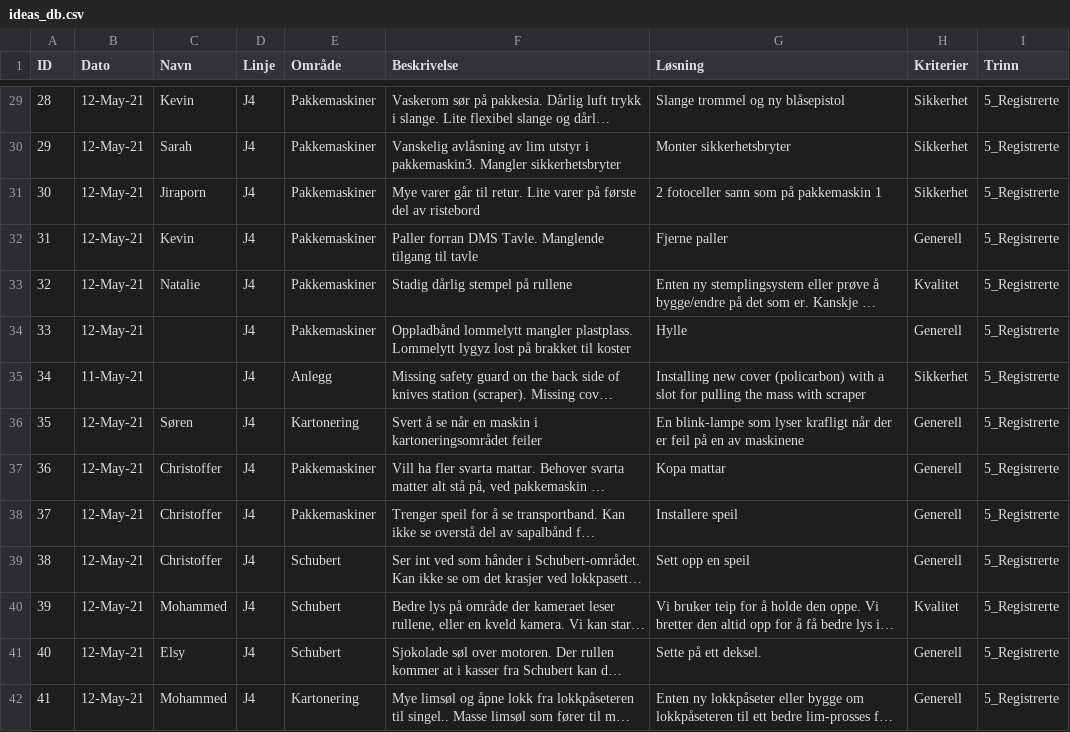
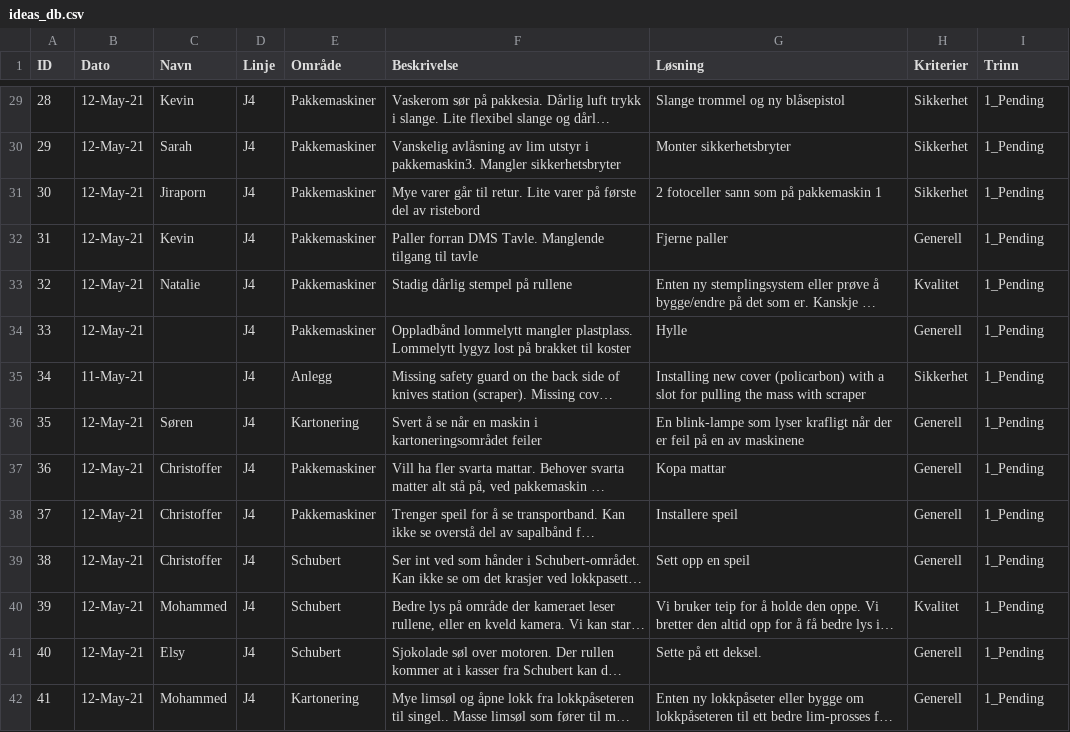
Before and after one commit to gabrielborja/python_apps, a CSV file: Ideas_dashboard_app/ideas_db.csv, drawn as a sheet; only a part is shown, gaps mark what is left out; long unchanged cells end in …; the diff covers the shown part only; the diff names each change by its address in the sheet, - before the commit and + after, or states it on an @@ line.

```diff
--- a/Ideas_dashboard_app/ideas_db.csv
+++ b/Ideas_dashboard_app/ideas_db.csv
-I29:I42 (Trinn): 5_Registrerte
+I29:I42 (Trinn): 1_Pending
```
Also changed, not shown: 1 added row and 53 edited cells elsewhere in this file, 2 other files.
